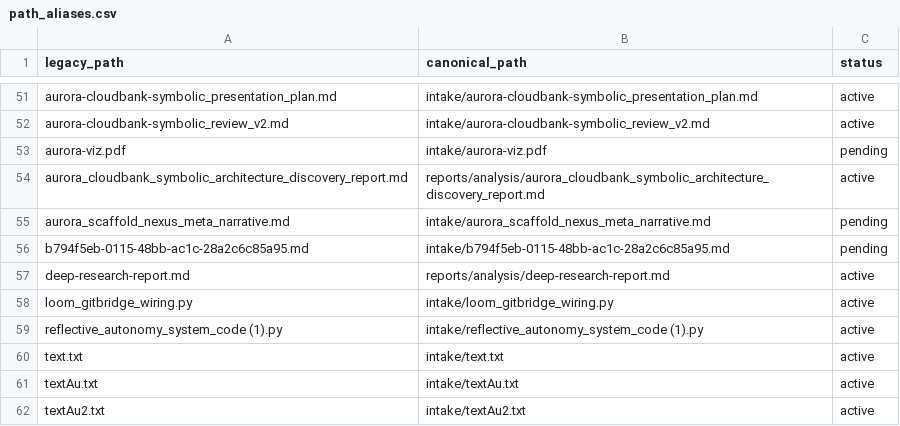
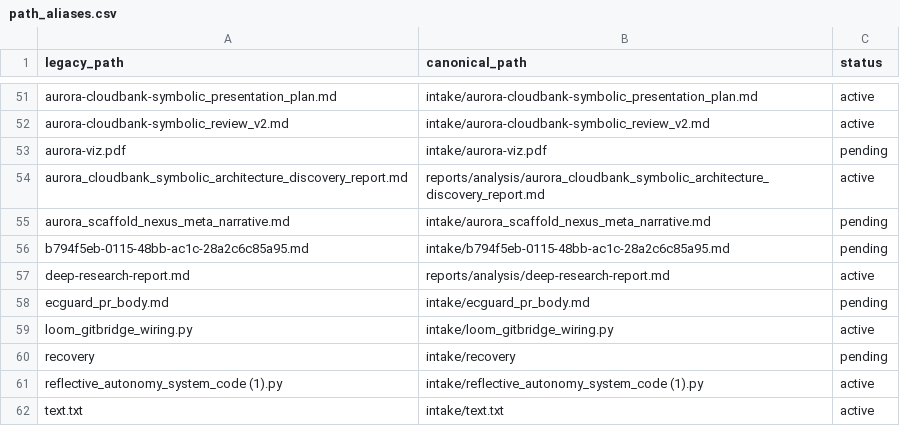
Before and after one commit to AUo959/Aurora_ORIONCORE_Directory_Main, a CSV file: catalog/path_aliases.csv, drawn as a sheet; only a part is shown, gaps mark what is left out; the shorter side is filled out with more unchanged rows; the diff names each change by its address in the sheet, - before the commit and + after, or states it on an @@ line.

```diff
--- a/catalog/path_aliases.csv
+++ b/catalog/path_aliases.csv
+row 58: ecguard_pr_body.md | intake/ecguard_pr_body.md | pending
+row 60: recovery | intake/recovery | pending
```
Also changed, not shown: 7 other files.
